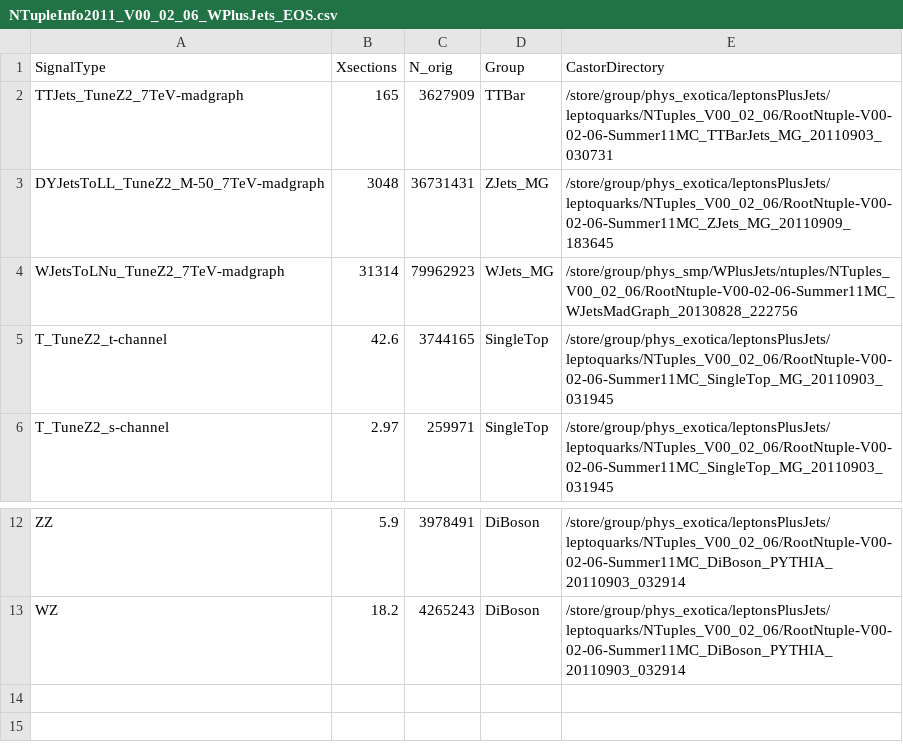
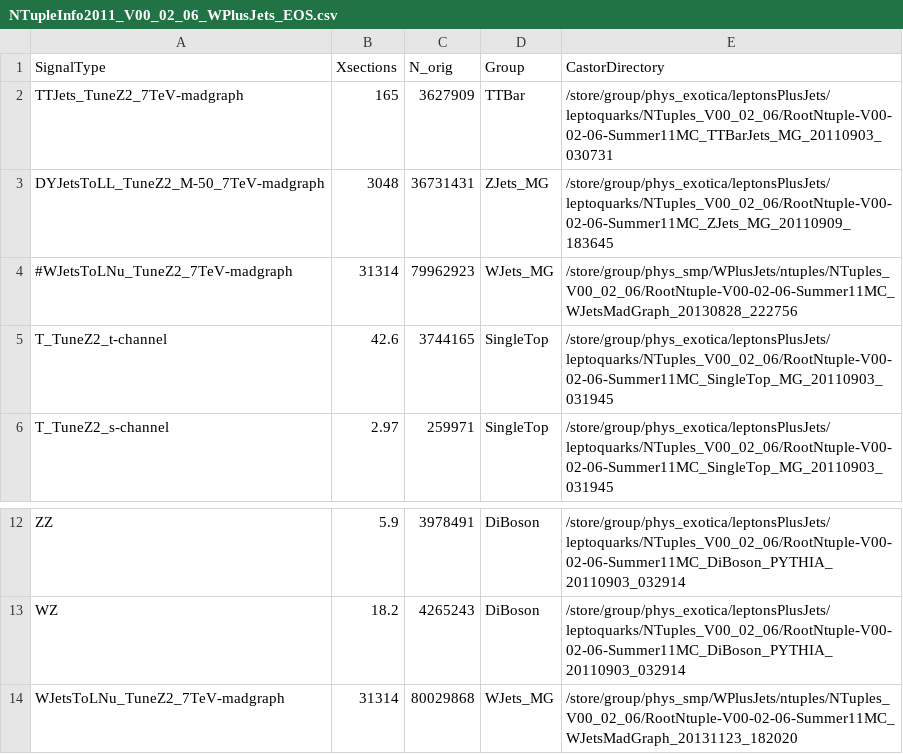
Before and after one commit to darinbaumgartel/WJets7TeV, a CSV file: NTupleInfo2011_V00_02_06_WPlusJets_EOS.csv, drawn as a sheet; only a part is shown, gaps mark what is left out.

```diff
--- a/NTupleInfo2011_V00_02_06_WPlusJets_EOS.csv
+++ b/NTupleInfo2011_V00_02_06_WPlusJets_EOS.csv
@@ -3,3 +3,3 @@ TTJets_TuneZ2_7TeV-madgraph,165,3627909,TTBar,/store/group/phys_exotica/leptonsP
 DYJetsToLL_TuneZ2_M-50_7TeV-madgraph,3048,36731431,ZJets_MG,/store/group/phys_exotica/leptonsPlusJets/leptoquarks/NTuples_V00_02_06/RootNtuple-V00-02-06-Summer11MC_ZJets_MG_20110909_183645
-WJetsToLNu_TuneZ2_7TeV-madgraph,31314,79962923,WJets_MG,/store/group/phys_smp/WPlusJets/ntuples/NTuples_V00_02_06/RootNtuple-V00-02-06-Summer11MC_WJetsMadGraph_20130828_222756
+#WJetsToLNu_TuneZ2_7TeV-madgraph,31314,79962923,WJets_MG,/store/group/phys_smp/WPlusJets/ntuples/NTuples_V00_02_06/RootNtuple-V00-02-06-Summer11MC_WJetsMadGraph_20130828_222756
 T_TuneZ2_t-channel,42.6,3744165,SingleTop,/store/group/phys_exotica/leptonsPlusJets/leptoquarks/NTuples_V00_02_06/RootNtuple-V00-02-06-Summer11MC_SingleTop_MG_20110903_031945
@@ -13 +13,2 @@ ZZ,5.9,3978491,DiBoson,/store/group/phys_exotica/leptonsPlusJets/leptoquarks/NTu
 WZ,18.2,4265243,DiBoson,/store/group/phys_exotica/leptonsPlusJets/leptoquarks/NTuples_V00_02_06/RootNtuple-V00-02-06-Summer11MC_DiBoson_PYTHIA_20110903_032914
+WJetsToLNu_TuneZ2_7TeV-madgraph,31314,80029868,WJets_MG,/store/group/phys_smp/WPlusJets/ntuples/NTuples_V00_02_06/RootNtuple-V00-02-06-Summer11MC_WJetsMadGraph_20131123_182020
```
Also changed, not shown: NTupleInfo2011_V00_02_06_WPlusJets_withsys_EOS.csv, 2 other files.
